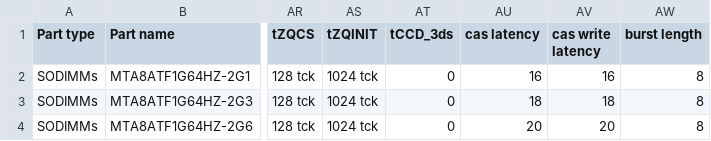
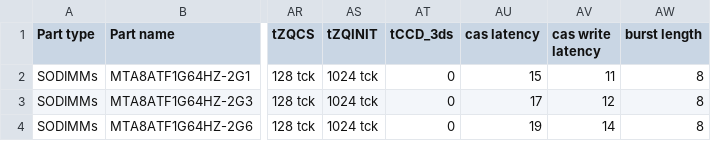
Before and after one commit to d953i/vcu1525_scripts, a CSV file: ballistix_ddr4/sodimm_mta8atf1g64hz.csv, drawn as a sheet; only a part is shown, gaps mark what is left out; the diff names each change by its address in the sheet, - before the commit and + after, or states it on an @@ line.

Commit message:
Fix CAS and CAS Write numbers for Micron MTA8ATF1G64HZ SODIMMs

```diff
--- a/ballistix_ddr4/sodimm_mta8atf1g64hz.csv
+++ b/ballistix_ddr4/sodimm_mta8atf1g64hz.csv
-AU2 (cas latency): 16
+AU2 (cas latency): 15
-AV2 (cas write latency): 16
+AV2 (cas write latency): 11
-AU3 (cas latency): 18
+AU3 (cas latency): 17
-AV3 (cas write latency): 18
+AV3 (cas write latency): 12
-AU4 (cas latency): 20
+AU4 (cas latency): 19
-AV4 (cas write latency): 20
+AV4 (cas write latency): 14
```
